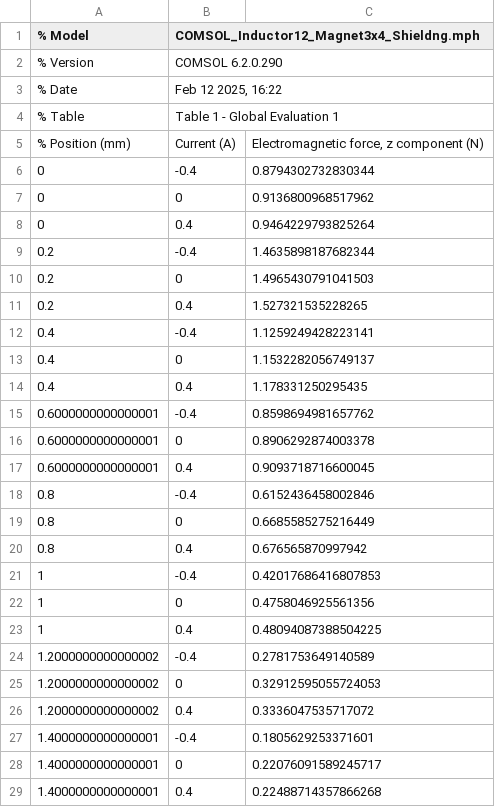
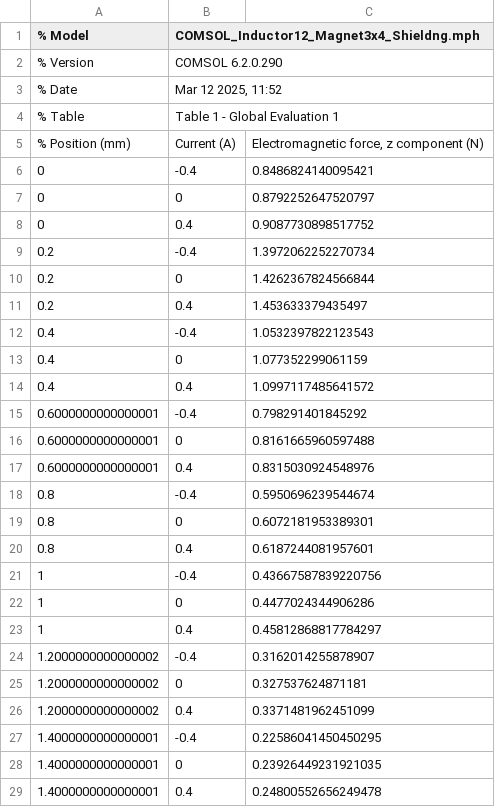
Before and after one commit to dusting28/Project_LightOrchestrated, a CSV file: EM_Modeling/COMSOL/COMSOL_Data/Inductor12_Magnet3x4_Shielding.csv, drawn as a sheet; only a part is shown; the diff covers the shown part only.

```diff
--- a/EM_Modeling/COMSOL/COMSOL_Data/Inductor12_Magnet3x4_Shielding.csv
+++ b/EM_Modeling/COMSOL/COMSOL_Data/Inductor12_Magnet3x4_Shielding.csv
@@ -2,28 +2,28 @@
 % Version,COMSOL 6.2.0.290
-% Date,"Feb 12 2025, 16:22"
+% Date,"Mar 12 2025, 11:52"
 % Table,Table 1 - Global Evaluation 1
 % Position (mm),Current (A),"Electromagnetic force, z component (N)"
-0,-0.4,0.8794302732830344
-0,0,0.9136800968517962
-0,0.4,0.9464229793825264
-0.2,-0.4,1.4635898187682344
-0.2,0,1.4965430791041503
-0.2,0.4,1.527321535228265
-0.4,-0.4,1.1259249428223141
-0.4,0,1.1532282056749137
-0.4,0.4,1.178331250295435
-0.6000000000000001,-0.4,0.8598694981657762
-0.6000000000000001,0,0.8906292874003378
-0.6000000000000001,0.4,0.9093718716600045
-0.8,-0.4,0.6152436458002846
-0.8,0,0.6685585275216449
-0.8,0.4,0.676565870997942
-1,-0.4,0.42017686416807853
-1,0,0.4758046925561356
-1,0.4,0.48094087388504225
-1.2000000000000002,-0.4,0.2781753649140589
-1.2000000000000002,0,0.32912595055724053
-1.2000000000000002,0.4,0.3336047535717072
-1.4000000000000001,-0.4,0.1805629253371601
-1.4000000000000001,0,0.22076091589245717
-1.4000000000000001,0.4,0.22488714357866268
+0,-0.4,0.8486824140095421
+0,0,0.8792252647520797
+0,0.4,0.9087730898517752
+0.2,-0.4,1.3972062252270734
+0.2,0,1.4262367824566844
+0.2,0.4,1.453633379435497
+0.4,-0.4,1.0532397822123543
+0.4,0,1.077352299061159
+0.4,0.4,1.0997117485641572
+0.6000000000000001,-0.4,0.798291401845292
+0.6000000000000001,0,0.8161665960597488
+0.6000000000000001,0.4,0.8315030924548976
+0.8,-0.4,0.5950696239544674
+0.8,0,0.6072181953389301
+0.8,0.4,0.6187244081957601
+1,-0.4,0.43667587839220756
+1,0,0.4477024344906286
+1,0.4,0.45812868817784297
+1.2000000000000002,-0.4,0.3162014255878907
+1.2000000000000002,0,0.327537624871181
+1.2000000000000002,0.4,0.3371481962451099
+1.4000000000000001,-0.4,0.22586041450450295
+1.4000000000000001,0,0.23926449231921035
+1.4000000000000001,0.4,0.24800552656249478
```
Also changed, not shown: 54 edited cells elsewhere in this file, 32 other files.
